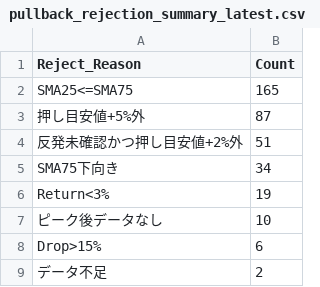
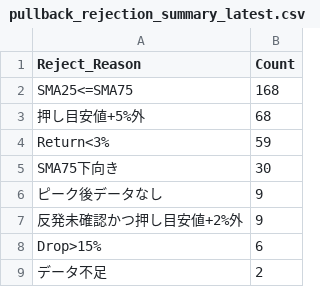
Before and after one commit to tomiya713-lab/oshime-bot, a CSV file: reports/pullback_rejection_summary_latest.csv, drawn as a sheet.

```diff
--- a/reports/pullback_rejection_summary_latest.csv
+++ b/reports/pullback_rejection_summary_latest.csv
@@ -1,8 +1,8 @@
 Reject_Reason,Count
-SMA25<=SMA75,165
-押し目安値+5%外,87
-反発未確認かつ押し目安値+2%外,51
-SMA75下向き,34
-Return<3%,19
-ピーク後データなし,10
+SMA25<=SMA75,168
+押し目安値+5%外,68
+Return<3%,59
+SMA75下向き,30
+ピーク後データなし,9
+反発未確認かつ押し目安値+2%外,9
 Drop>15%,6
```
Also changed, not shown: reports/pullback_candidates_latest.csv, reports/pullback_diagnostics_latest.csv, 2 other files.
